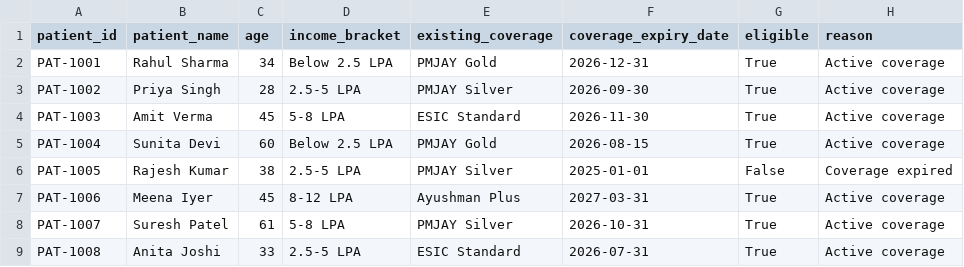
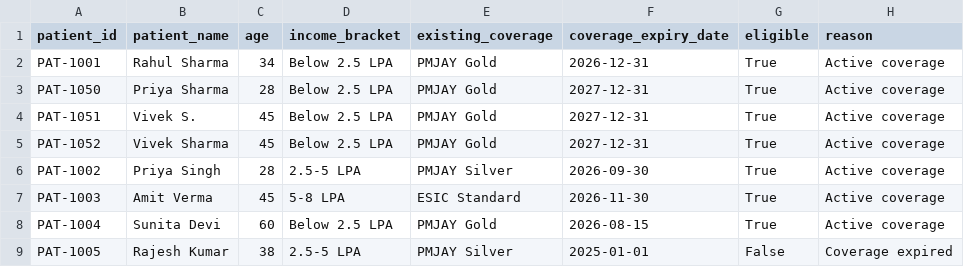
Before and after one commit to Dk043131/MED-CLAIM, a CSV file: backend/data/eligibility.csv, drawn as a sheet; only a part is shown; the shorter side is filled out with more unchanged rows.

```diff
--- a/backend/data/eligibility.csv
+++ b/backend/data/eligibility.csv
@@ -2,2 +2,5 @@ patient_id,patient_name,age,income_bracket,existing_coverage,coverage_expiry_dat
 PAT-1001,Rahul Sharma,34,Below 2.5 LPA,PMJAY Gold,2026-12-31,True,Active coverage
+PAT-1050,Priya Sharma,28,Below 2.5 LPA,PMJAY Gold,2027-12-31,True,Active coverage
+PAT-1051,Vivek S.,45,Below 2.5 LPA,PMJAY Gold,2027-12-31,True,Active coverage
+PAT-1052,Vivek Sharma,45,Below 2.5 LPA,PMJAY Gold,2027-12-31,True,Active coverage
 PAT-1002,Priya Singh,28,2.5-5 LPA,PMJAY Silver,2026-09-30,True,Active coverage
```
Also changed, not shown: backend/data/icd10_codes.csv, 22 other files.
